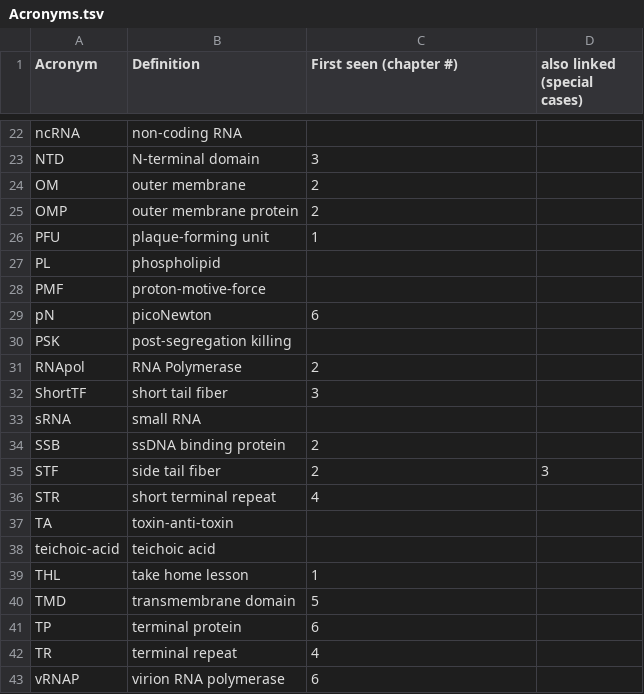
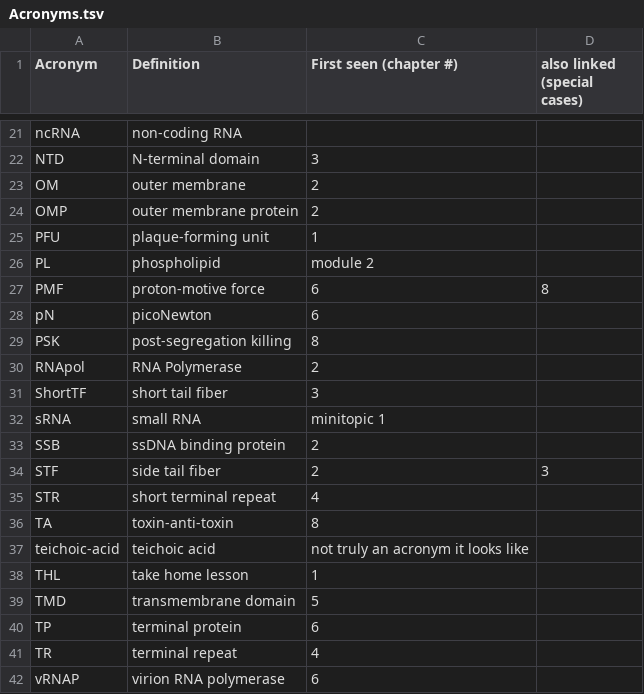
Before and after one commit to TAMU-CPT/LaTeX-styles, a TSV file: extra/Acronyms.tsv, drawn as a sheet; only a part is shown, gaps mark what is left out; the diff covers the shown part only.

```diff
--- a/extra/Acronyms.tsv
+++ b/extra/Acronyms.tsv
@@ -26,9 +25,9 @@ OMP	outer membrane protein	2
 PFU	plaque-forming unit	1	
-PL	phospholipid		
-PMF	proton-motive-force		
+PL	phospholipid	module 2	
+PMF	proton-motive force	6	8
 pN	picoNewton	6	
-PSK	post-segregation killing		
+PSK	post-segregation killing	8	
 RNApol	RNA Polymerase	2	
 ShortTF	short tail fiber	3	
-sRNA	small RNA		
+sRNA	small RNA	minitopic 1	
 SSB	ssDNA binding protein	2	
@@ -36,4 +35,4 @@ STF	side tail fiber	2	3
 STR	short terminal repeat	4	
-TA	toxin-anti-toxin		
-teichoic-acid	teichoic acid		
+TA	toxin-anti-toxin	8	
+teichoic-acid	teichoic acid	not truly an acronym it looks like	
 THL	take home lesson	1	
```
Also changed, not shown: 1 removed row and 9 edited cells elsewhere in this file, extra/Glossary.tsv, 2 other files.
